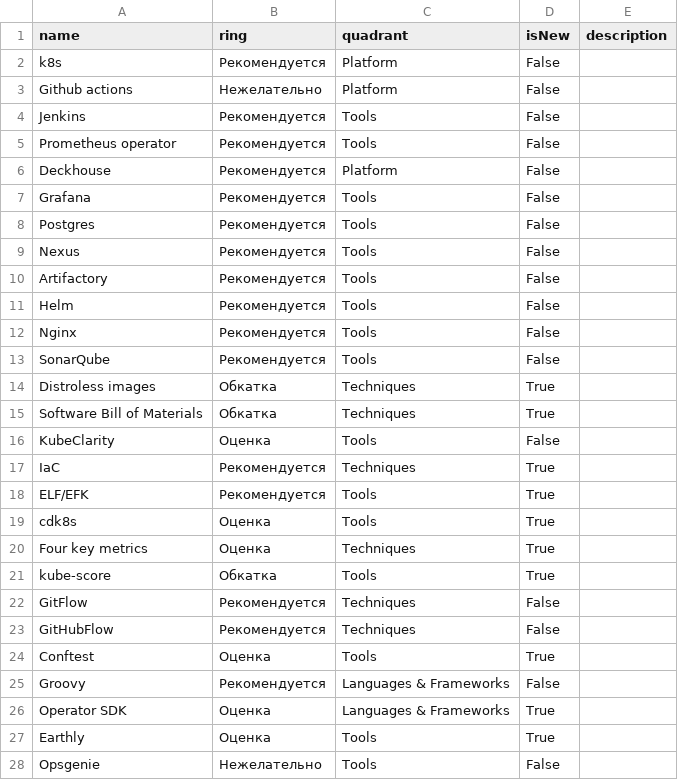
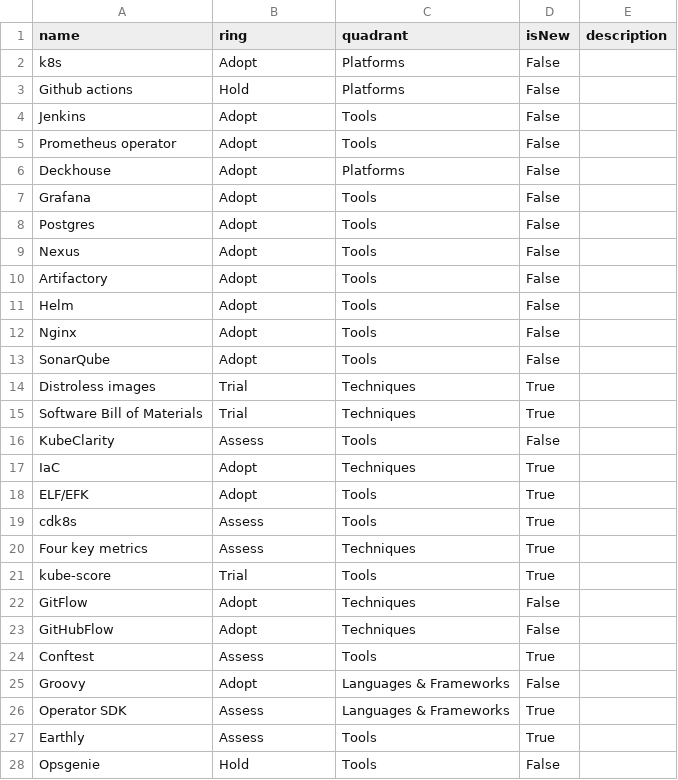
Before and after one commit to Byndyusoft/devops-techradar, a CSV file: radar.csv, drawn as a sheet; only a part is shown; the diff covers the shown part only.

Commit message:
Fix/eng rings (#3)
* translate to eng rings

* change docs

* upd typo

* fix missing comma

* add link to radar

```diff
--- a/radar.csv
+++ b/radar.csv
@@ -1,28 +1,28 @@
 name,ring,quadrant,isNew,description
-k8s,Рекомендуется,Platform,False,
-Github actions,Нежелательно,Platform,False,
-Jenkins,Рекомендуется,Tools,False,
-Prometheus operator,Рекомендуется,Tools,False,
-Deckhouse,Рекомендуется,Platform,False,
-Grafana,Рекомендуется,Tools,False,
-Postgres,Рекомендуется,Tools,False,
-Nexus,Рекомендуется,Tools,False,
-Artifactory,Рекомендуется,Tools,False,
-Helm,Рекомендуется,Tools,False,
-Nginx,Рекомендуется,Tools,False,
-SonarQube,Рекомендуется,Tools,False,
-Distroless images,Обкатка,Techniques,True,
-Software Bill of Materials,Обкатка,Techniques,True,
-KubeClarity,Оценка,Tools,False,
-IaC,Рекомендуется,Techniques,True,
-ELF/EFK,Рекомендуется,Tools,True,
-cdk8s,Оценка,Tools,True,
-Four key metrics,Оценка,Techniques,True,
-kube-score,Обкатка,Tools,True,
-GitFlow,Рекомендуется,Techniques,False,
-GitHubFlow,Рекомендуется,Techniques,False,
-Conftest,Оценка,Tools,True,
-Groovy,Рекомендуется,Languages & Frameworks,False,
-Operator SDK,Оценка,Languages & Frameworks,True,
-Earthly,Оценка,Tools,True,
-Opsgenie,Нежелательно,Tools,False,
+k8s,Adopt,Platforms,False,
+Github actions,Hold,Platforms,False,
+Jenkins,Adopt,Tools,False,
+Prometheus operator,Adopt,Tools,False,
+Deckhouse,Adopt,Platforms,False,
+Grafana,Adopt,Tools,False,
+Postgres,Adopt,Tools,False,
+Nexus,Adopt,Tools,False,
+Artifactory,Adopt,Tools,False,
+Helm,Adopt,Tools,False,
+Nginx,Adopt,Tools,False,
+SonarQube,Adopt,Tools,False,
+Distroless images,Trial,Techniques,True,
+Software Bill of Materials,Trial,Techniques,True,
+KubeClarity,Assess,Tools,False,
+IaC,Adopt,Techniques,True,
+ELF/EFK,Adopt,Tools,True,
+cdk8s,Assess,Tools,True,
+Four key metrics,Assess,Techniques,True,
+kube-score,Trial,Tools,True,
+GitFlow,Adopt,Techniques,False,
+GitHubFlow,Adopt,Techniques,False,
+Conftest,Assess,Tools,True,
+Groovy,Adopt,Languages & Frameworks,False,
+Operator SDK,Assess,Languages & Frameworks,True,
+Earthly,Assess,Tools,True,
+Opsgenie,Hold,Tools,False,
```
Also changed, not shown: 24 edited cells elsewhere in this file, 1 other file.
